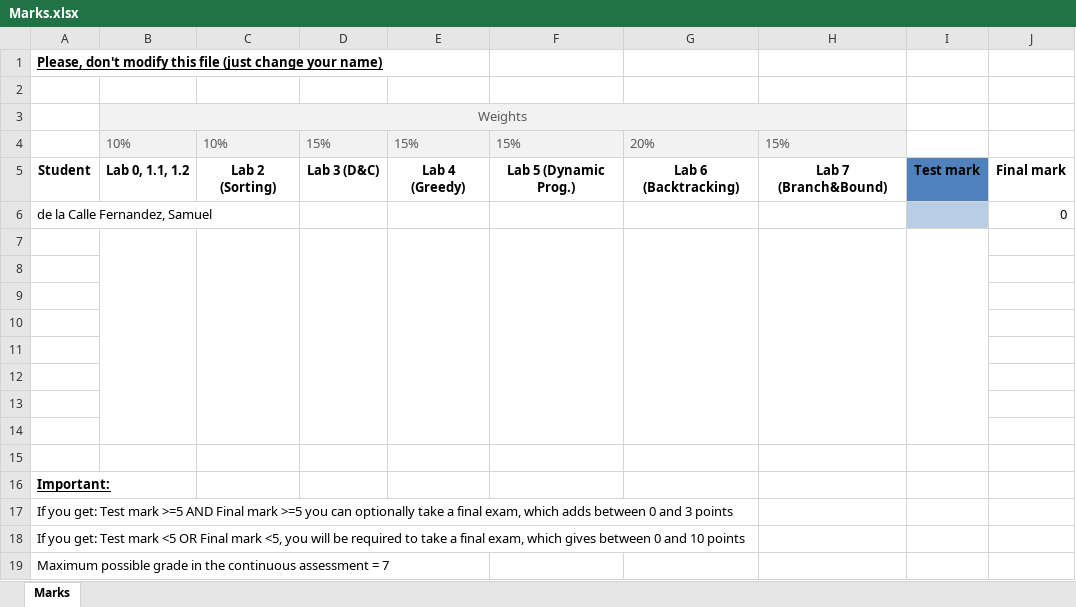
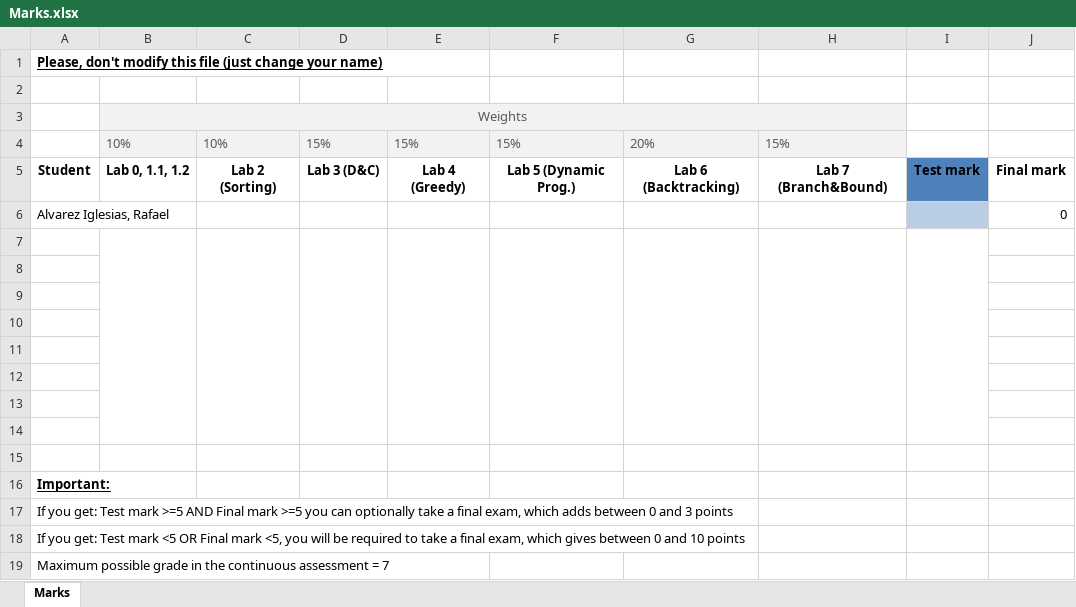
Before and after one commit to UO294786/algorithmicsAlvarezIglesiasRafaelUO294786, an Excel workbook: Marks.xlsx, sheet Marks, drawn as a sheet; values as stored, in another font and other column widths than the file's, no borders; table styles not drawn; the diff names each change by its address in the sheet, - before the commit and + after, or states it on an @@ line.

```diff
--- a/Marks.xlsx (sheet Marks)
+++ b/Marks.xlsx (sheet Marks)
-A6: de la Calle Fernandez, Samuel
+A6: Alvarez Iglesias, Rafael
```
Also changed, not shown: 1 other file.
